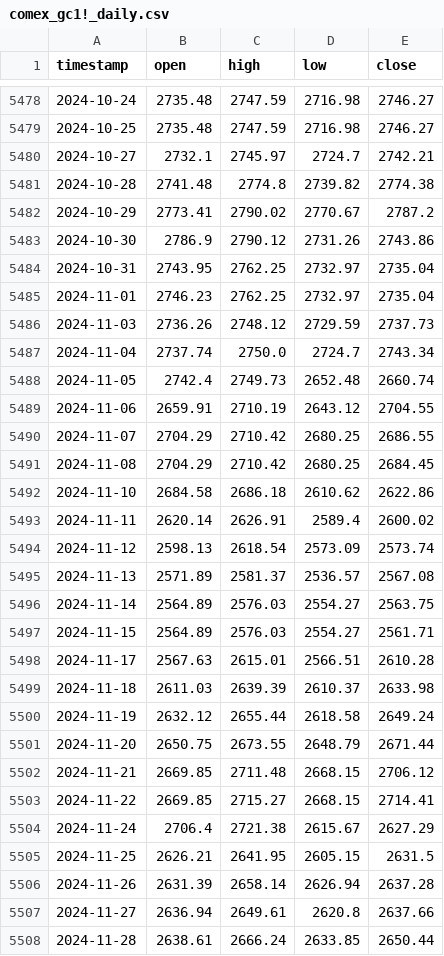
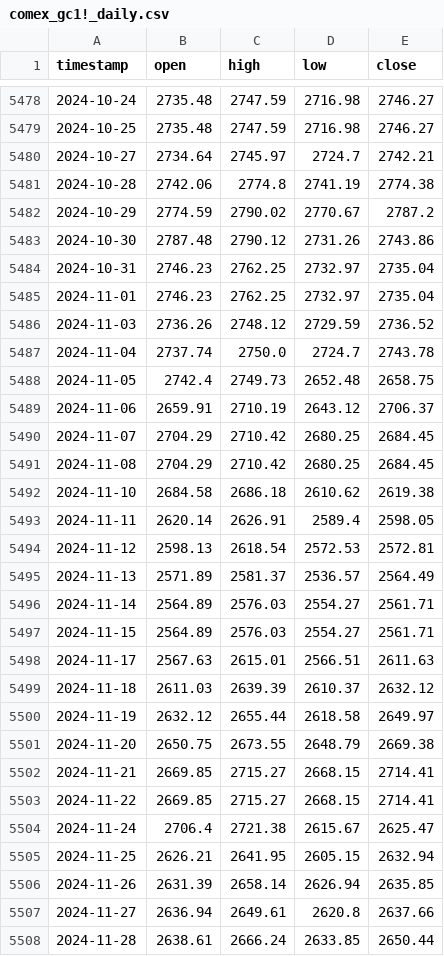
Before and after one commit to evan7646-cloud/Gold_Strategy_Watch, a CSV file: comex_gc1!_daily.csv, drawn as a sheet; only a part is shown, gaps mark what is left out; the diff covers the shown part only.

```diff
--- a/comex_gc1!_daily.csv
+++ b/comex_gc1!_daily.csv
@@ -5479,29 +5479,29 @@ timestamp,open,high,low,close
 2024-10-25,2735.48,2747.59,2716.98,2746.27
-2024-10-27,2732.1,2745.97,2724.7,2742.21
-2024-10-28,2741.48,2774.8,2739.82,2774.38
-2024-10-29,2773.41,2790.02,2770.67,2787.2
-2024-10-30,2786.9,2790.12,2731.26,2743.86
-2024-10-31,2743.95,2762.25,2732.97,2735.04
+2024-10-27,2734.64,2745.97,2724.7,2742.21
+2024-10-28,2742.06,2774.8,2741.19,2774.38
+2024-10-29,2774.59,2790.02,2770.67,2787.2
+2024-10-30,2787.48,2790.12,2731.26,2743.86
+2024-10-31,2746.23,2762.25,2732.97,2735.04
 2024-11-01,2746.23,2762.25,2732.97,2735.04
-2024-11-03,2736.26,2748.12,2729.59,2737.73
-2024-11-04,2737.74,2750.0,2724.7,2743.34
-2024-11-05,2742.4,2749.73,2652.48,2660.74
-2024-11-06,2659.91,2710.19,2643.12,2704.55
-2024-11-07,2704.29,2710.42,2680.25,2686.55
+2024-11-03,2736.26,2748.12,2729.59,2736.52
+2024-11-04,2737.74,2750.0,2724.7,2743.78
+2024-11-05,2742.4,2749.73,2652.48,2658.75
+2024-11-06,2659.91,2710.19,2643.12,2706.37
+2024-11-07,2704.29,2710.42,2680.25,2684.45
 2024-11-08,2704.29,2710.42,2680.25,2684.45
-2024-11-10,2684.58,2686.18,2610.62,2622.86
-2024-11-11,2620.14,2626.91,2589.4,2600.02
-2024-11-12,2598.13,2618.54,2573.09,2573.74
-2024-11-13,2571.89,2581.37,2536.57,2567.08
-2024-11-14,2564.89,2576.03,2554.27,2563.75
+2024-11-10,2684.58,2686.18,2610.62,2619.38
+2024-11-11,2620.14,2626.91,2589.4,2598.05
+2024-11-12,2598.13,2618.54,2572.53,2572.81
+2024-11-13,2571.89,2581.37,2536.57,2564.49
+2024-11-14,2564.89,2576.03,2554.27,2561.71
 2024-11-15,2564.89,2576.03,2554.27,2561.71
-2024-11-17,2567.63,2615.01,2566.51,2610.28
-2024-11-18,2611.03,2639.39,2610.37,2633.98
-2024-11-19,2632.12,2655.44,2618.58,2649.24
-2024-11-20,2650.75,2673.55,2648.79,2671.44
-2024-11-21,2669.85,2711.48,2668.15,2706.12
+2024-11-17,2567.63,2615.01,2566.51,2611.63
+2024-11-18,2611.03,2639.39,2610.37,2632.12
+2024-11-19,2632.12,2655.44,2618.58,2649.97
+2024-11-20,2650.75,2673.55,2648.79,2669.38
+2024-11-21,2669.85,2715.27,2668.15,2714.41
 2024-11-22,2669.85,2715.27,2668.15,2714.41
-2024-11-24,2706.4,2721.38,2615.67,2627.29
-2024-11-25,2626.21,2641.95,2605.15,2631.5
-2024-11-26,2631.39,2658.14,2626.94,2637.28
+2024-11-24,2706.4,2721.38,2615.67,2625.47
+2024-11-25,2626.21,2641.95,2605.15,2632.94
+2024-11-26,2631.39,2658.14,2626.94,2635.85
 2024-11-27,2636.94,2649.61,2620.8,2637.66
```
Also changed, not shown: 136 edited cells elsewhere in this file, comex_gc1!_4h.csv, iceus_dxy_daily.csv, 1 other file.
